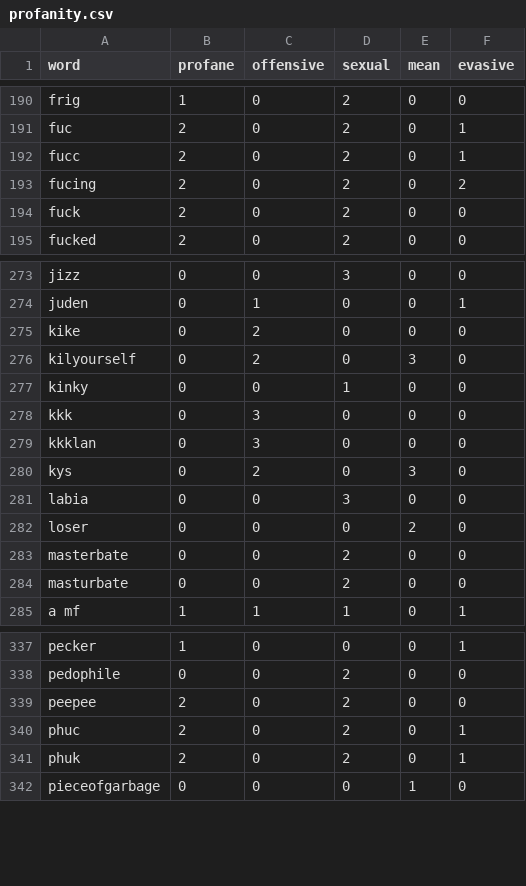
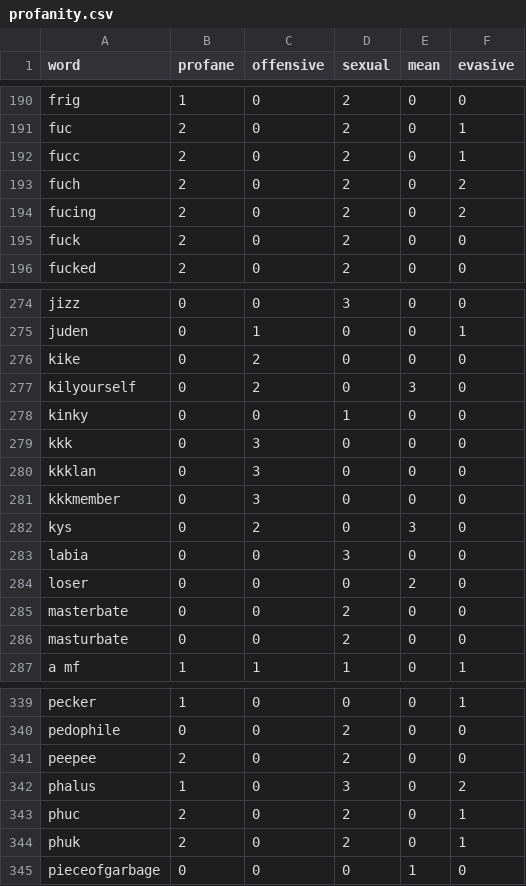
Before and after one commit to finnbear/rustrict, a CSV file: src/profanity.csv, drawn as a sheet; only a part is shown, gaps mark what is left out; the diff names each change by its address in the sheet, - before the commit and + after, or states it on an @@ line.

```diff
--- a/src/profanity.csv
+++ b/src/profanity.csv
+row 193: fuch | 2 | 0 | 2 | 0 | 2
+row 281: kkkmember | 0 | 3 | 0 | 0 | 0
+row 342: phalus | 1 | 0 | 3 | 0 | 2
```
Also changed, not shown: 8 other files.
